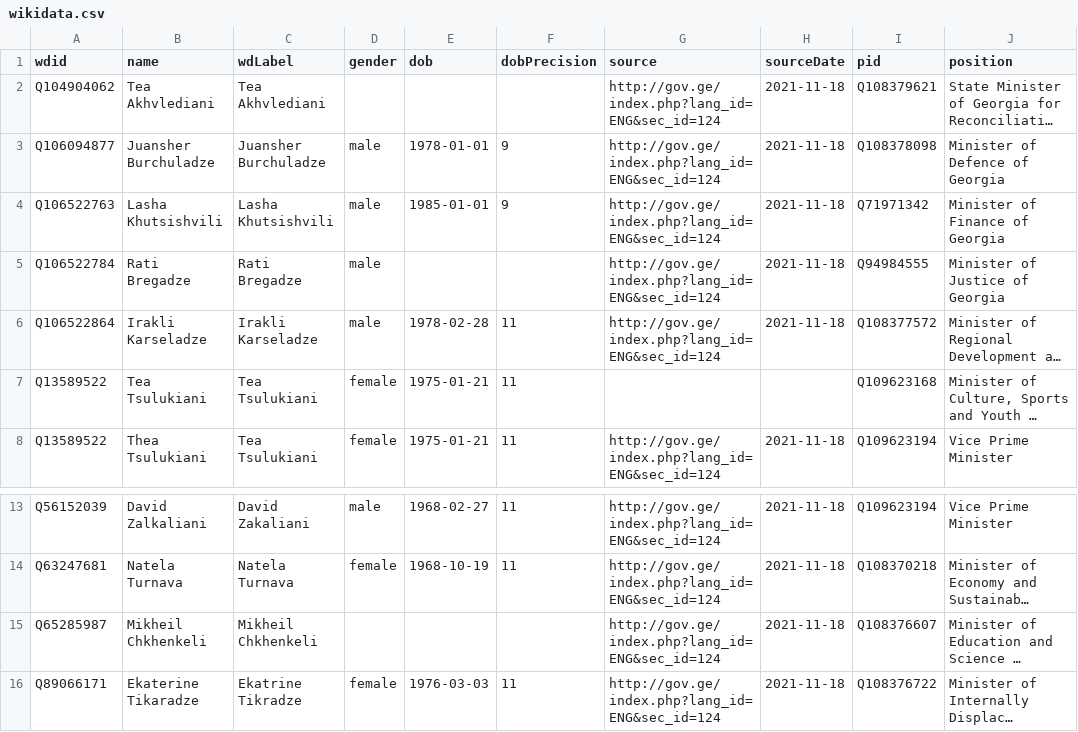
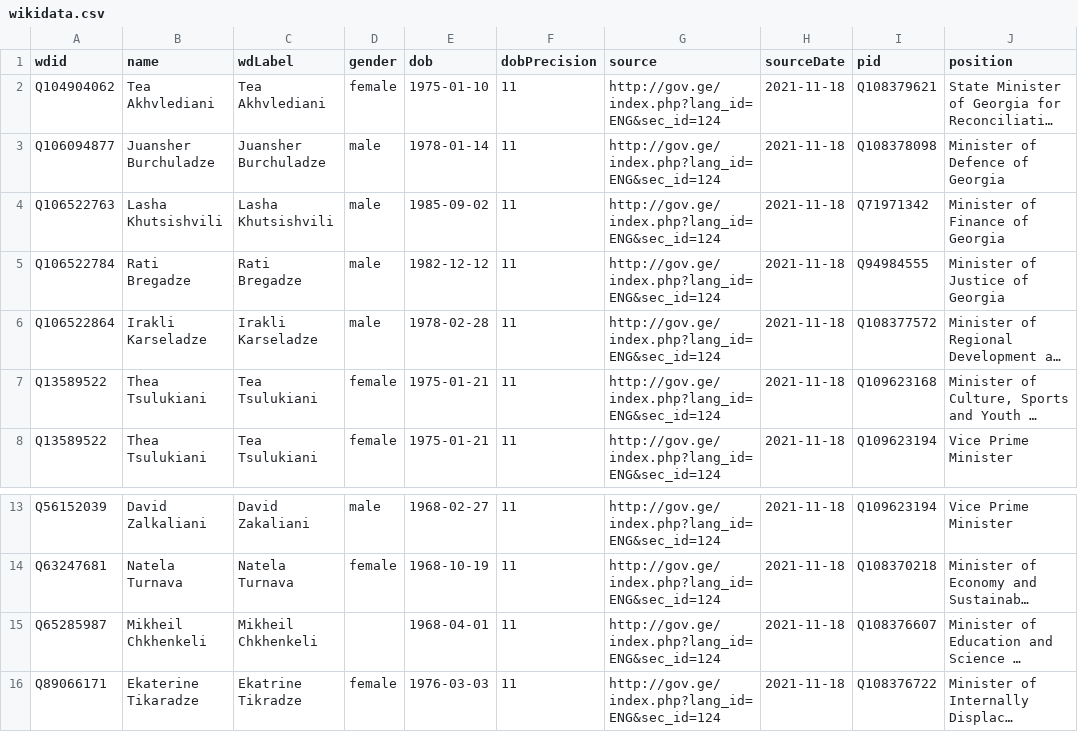
Before and after one commit to every-politician-scrapers/georgia-ministers, a CSV file: data/wikidata.csv, drawn as a sheet; only a part is shown, gaps mark what is left out; long unchanged cells end in …; the diff names each change by its address in the sheet, - before the commit and + after, or states it on an @@ line.

```diff
--- a/data/wikidata.csv
+++ b/data/wikidata.csv
-D2 (gender): (empty)
+D2 (gender): female
-E2 (dob): (empty)
+E2 (dob): 1975-01-10
-F2 (dobPrecision): (empty)
+F2 (dobPrecision): 11
-E3 (dob): 1978-01-01
+E3 (dob): 1978-01-14
-F3:F4 (dobPrecision): 9
+F3:F4 (dobPrecision): 11
-E4 (dob): 1985-01-01
+E4 (dob): 1985-09-02
-E5 (dob): (empty)
+E5 (dob): 1982-12-12
-F5 (dobPrecision): (empty)
+F5 (dobPrecision): 11
-B7 (name): Tea Tsulukiani
+B7 (name): Thea Tsulukiani
-G7 (source): (empty)
+G7 (source): http://gov.ge/index.php?lang_id=ENG&sec_id=124
-H7 (sourceDate): (empty)
+H7 (sourceDate): 2021-11-18
-E15 (dob): (empty)
+E15 (dob): 1968-04-01
-F15 (dobPrecision): (empty)
+F15 (dobPrecision): 11
```
Also changed, not shown: 1 other file.
